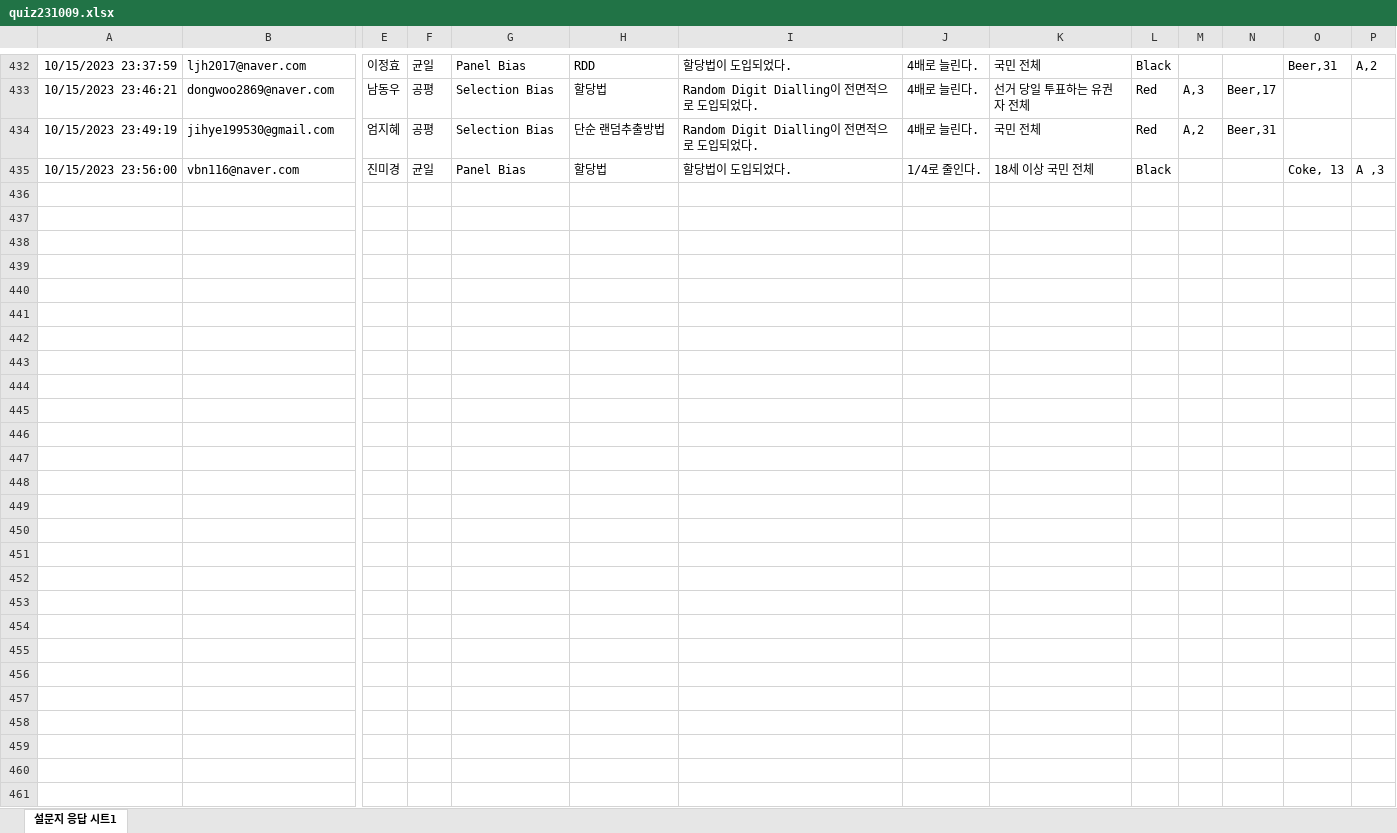
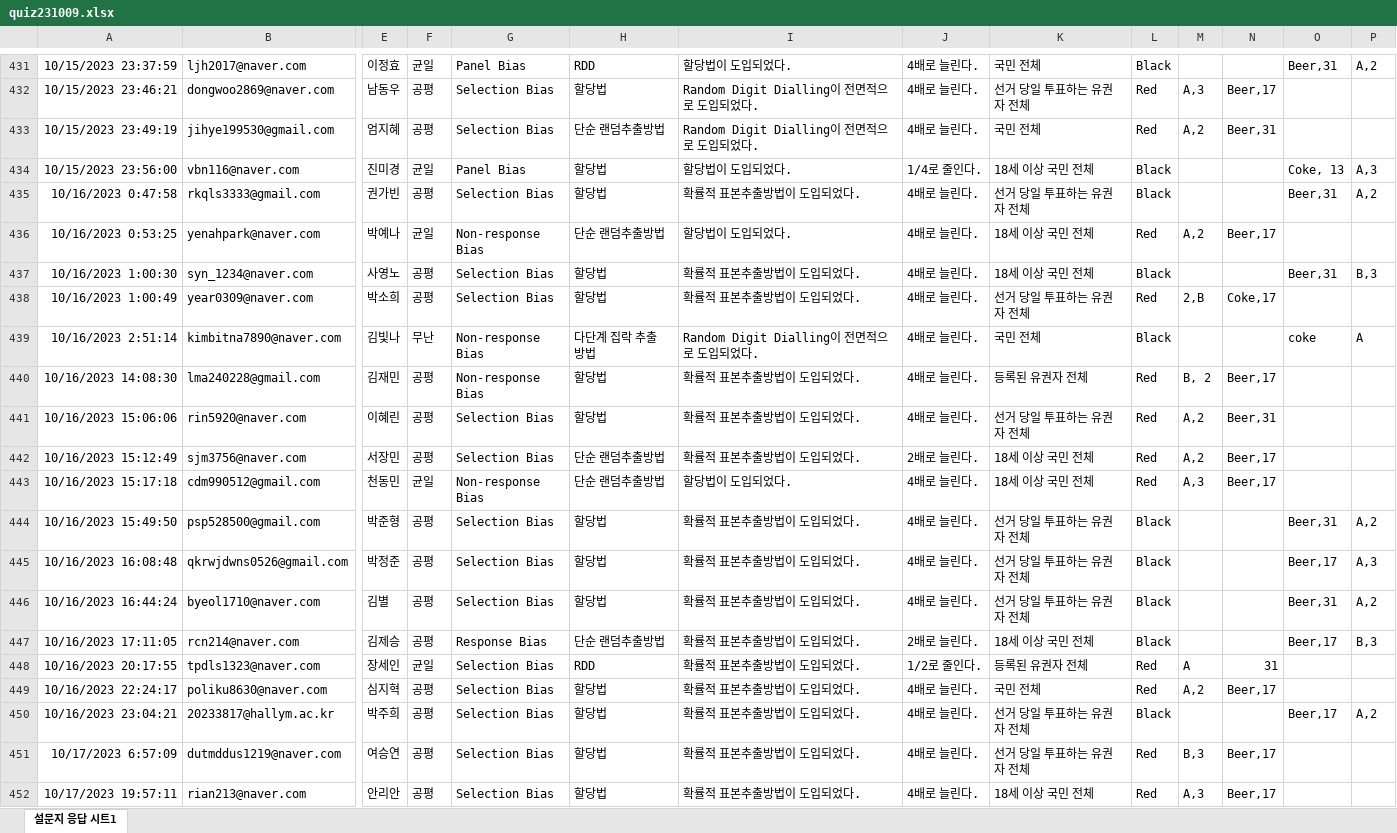
Before and after one commit to kwlee58/class202302, an Excel workbook: R/data/quiz231009.xlsx, sheet 설문지 응답 시트1, drawn as a sheet; only a part is shown, gaps mark what is left out; values as stored, in another font and other column widths than the file's, no borders; addresses are those after the commit; rows hold the shown columns only; the diff covers the shown part only; the diff names each change by its address in the sheet, - before the commit and + after, or states it on an @@ line.

```diff
--- a/R/data/quiz231009.xlsx (sheet 설문지 응답 시트1)
+++ b/R/data/quiz231009.xlsx (sheet 설문지 응답 시트1)
-P434: A ,3
+P434: A,3
+row 435: 10/16/2023 0:47:58 | rkqls3333@gmail.com | 권가빈 | 공평 | Selection Bias | 할당법 | 확률적 표본추출방법이 도입되었다. | 4배로 늘린다. | 선거 당일 투표하는 유권자 전체 | Black |  |  | Beer,31 | A,2
+row 436: 10/16/2023 0:53:25 | yenahpark@naver.com | 박예나 | 균일 | Non-response Bias | 단순 랜덤추출방법 | 할당법이 도입되었다. | 4배로 늘린다. | 18세 이상 국민 전체 | Red | A,2 | Beer,17
+row 437: 10/16/2023 1:00:30 | syn_1234@naver.com | 사영노 | 공평 | Selection Bias | 할당법 | 확률적 표본추출방법이 도입되었다. | 4배로 늘린다. | 18세 이상 국민 전체 | Black |  |  | Beer,31 | B,3
+row 438: 10/16/2023 1:00:49 | year0309@naver.com | 박소희 | 공평 | Selection Bias | 할당법 | 확률적 표본추출방법이 도입되었다. | 4배로 늘린다. | 선거 당일 투표하는 유권자 전체 | Red | 2,B | Coke,17
+row 439: 10/16/2023 2:51:14 | kimbitna7890@naver.com | 김빛나 | 무난 | Non-response Bias | 다단계 집락 추출방법 | Random Digit Dialling이 전면적으로 도입되었다. | 4배로 늘린다. | 국민 전체 | Black |  |  | coke | A
+row 440: 10/16/2023 14:08:30 | lma240228@gmail.com | 김재민 | 공평 | Non-response Bias | 할당법 | 확률적 표본추출방법이 도입되었다. | 4배로 늘린다. | 등록된 유권자 전체 | Red | B, 2 | Beer,17
+row 441: 10/16/2023 15:06:06 | rin5920@naver.com | 이혜린 | 공평 | Selection Bias | 할당법 | 확률적 표본추출방법이 도입되었다. | 4배로 늘린다. | 선거 당일 투표하는 유권자 전체 | Red | A,2 | Beer,31
+row 442: 10/16/2023 15:12:49 | sjm3756@naver.com | 서장민 | 공평 | Selection Bias | 단순 랜덤추출방법 | 확률적 표본추출방법이 도입되었다. | 2배로 늘린다. | 18세 이상 국민 전체 | Red | A,2 | Beer,17
+row 443: 10/16/2023 15:17:18 | cdm990512@gmail.com | 천동민 | 균일 | Non-response Bias | 단순 랜덤추출방법 | 할당법이 도입되었다. | 4배로 늘린다. | 18세 이상 국민 전체 | Red | A,3 | Beer,17
+row 444: 10/16/2023 15:49:50 | psp528500@gmail.com | 박준형 | 공평 | Selection Bias | 할당법 | 확률적 표본추출방법이 도입되었다. | 4배로 늘린다. | 선거 당일 투표하는 유권자 전체 | Black |  |  | Beer,31 | A,2
+row 445: 10/16/2023 16:08:48 | qkrwjdwns0526@gmail.com | 박정준 | 공평 | Selection Bias | 할당법 | 확률적 표본추출방법이 도입되었다. | 4배로 늘린다. | 선거 당일 투표하는 유권자 전체 | Black |  |  | Beer,17 | A,3
+row 446: 10/16/2023 16:44:24 | byeol1710@naver.com | 김별 | 공평 | Selection Bias | 할당법 | 확률적 표본추출방법이 도입되었다. | 4배로 늘린다. | 선거 당일 투표하는 유권자 전체 | Black |  |  | Beer,31 | A,2
+row 447: 10/16/2023 17:11:05 | rcn214@naver.com | 김제승 | 공평 | Response Bias | 단순 랜덤추출방법 | 확률적 표본추출방법이 도입되었다. | 2배로 늘린다. | 18세 이상 국민 전체 | Black |  |  | Beer,17 | B,3
+row 448: 10/16/2023 20:17:55 | tpdls1323@naver.com | 장세인 | 균일 | Selection Bias | RDD | 확률적 표본추출방법이 도입되었다. | 1/2로 줄인다. | 등록된 유권자 전체 | Red | A | 31
+row 449: 10/16/2023 22:24:17 | poliku8630@naver.com | 심지혁 | 공평 | Selection Bias | 할당법 | 확률적 표본추출방법이 도입되었다. | 4배로 늘린다. | 국민 전체 | Red | A,2 | Beer,17
+row 450: 10/16/2023 23:04:21 | 20233817@hallym.ac.kr | 박주희 | 공평 | Selection Bias | 할당법 | 확률적 표본추출방법이 도입되었다. | 4배로 늘린다. | 선거 당일 투표하는 유권자 전체 | Black |  |  | Beer,17 | A,2
+row 451: 10/17/2023 6:57:09 | dutmddus1219@naver.com | 여승연 | 공평 | Selection Bias | 할당법 | 확률적 표본추출방법이 도입되었다. | 4배로 늘린다. | 선거 당일 투표하는 유권자 전체 | Red | B,3 | Beer,17
+row 452: 10/17/2023 19:57:11 | rian213@naver.com | 안리안 | 공평 | Selection Bias | 할당법 | 확률적 표본추출방법이 도입되었다. | 4배로 늘린다. | 18세 이상 국민 전체 | Red | A,3 | Beer,17
```
Also changed, not shown: 36 added rows and 1 removed row elsewhere in this sheet, R/data/quiz231009_tmp.xlsx, 21 other files.
